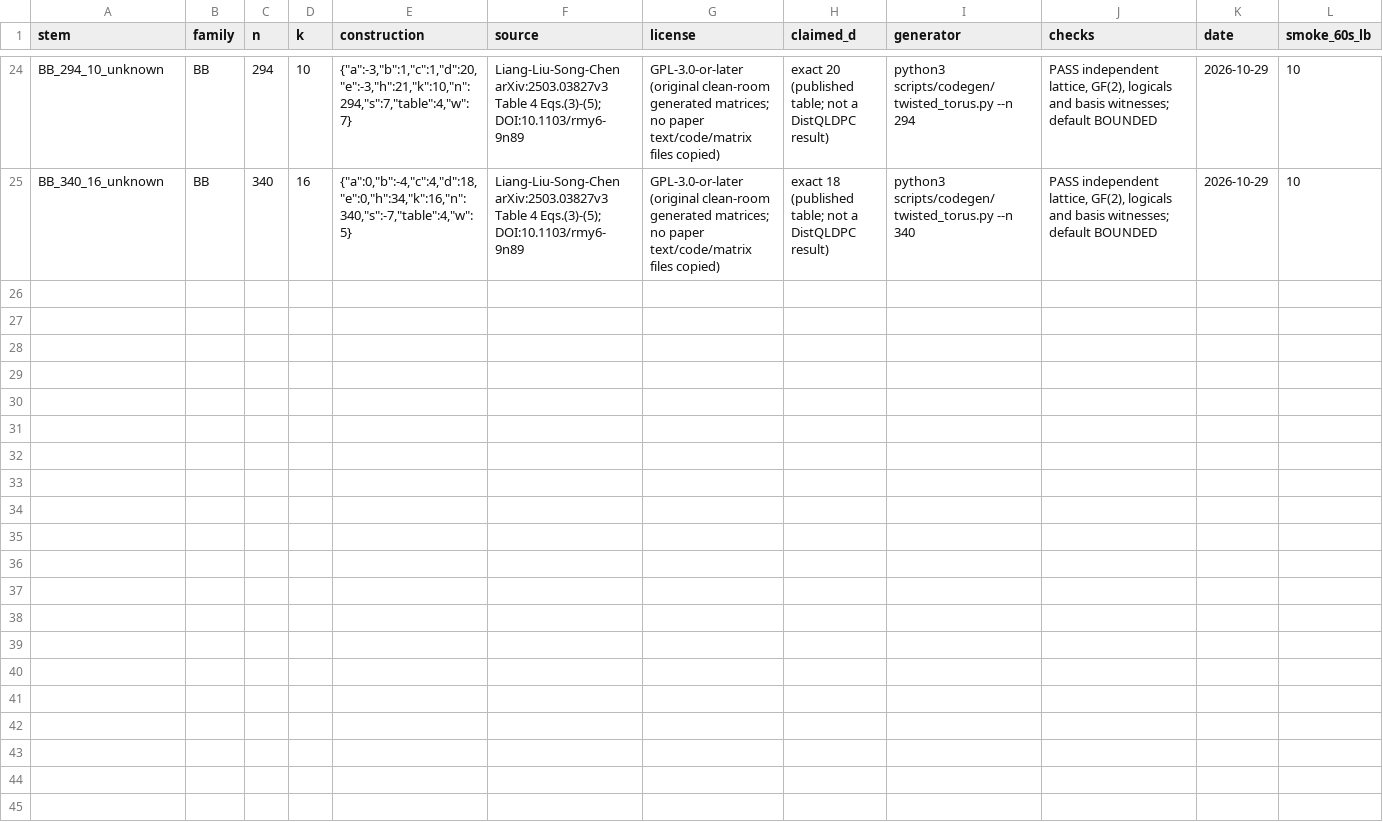
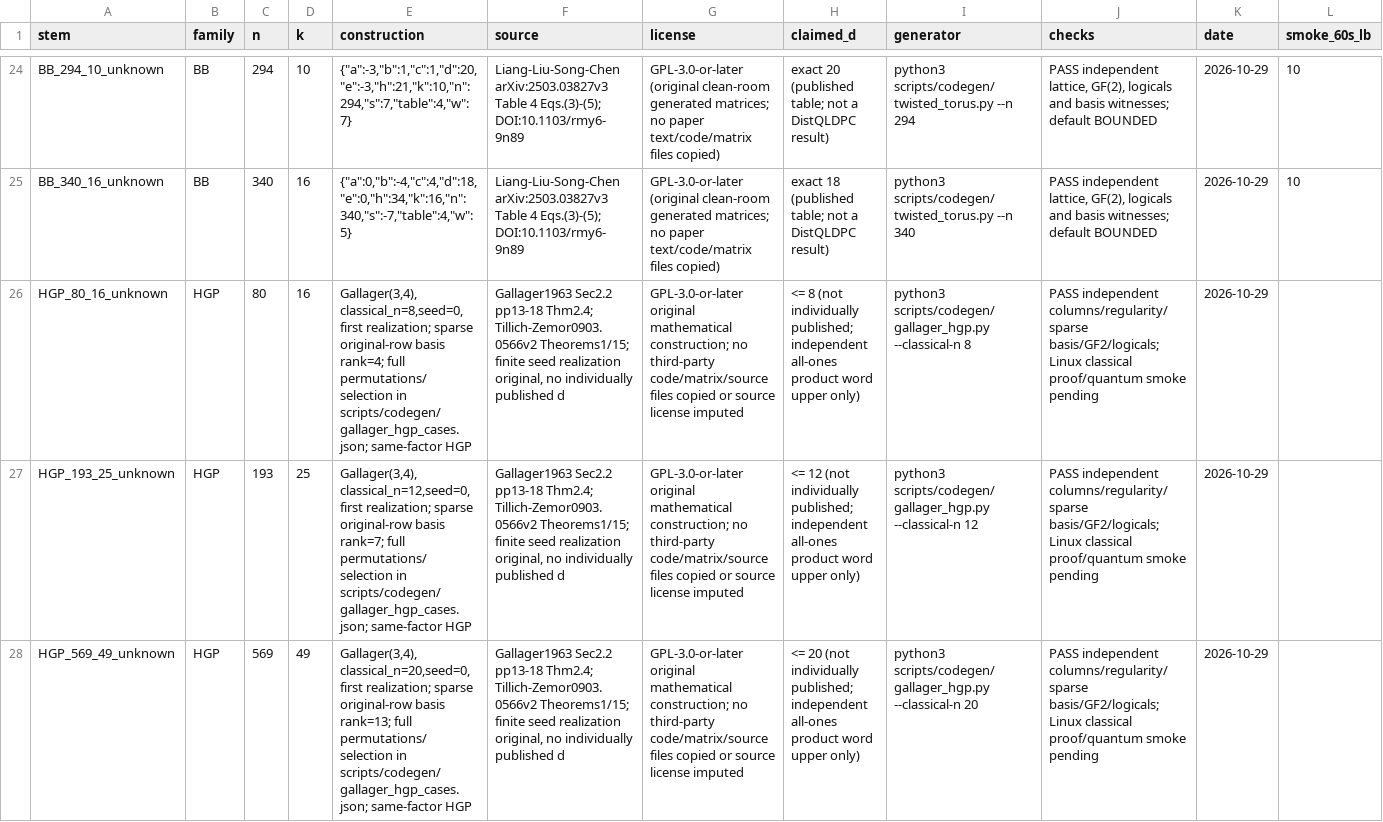
Before and after one commit to guluchen/DistQLDPC, a CSV file: data/matrices/untiered/MANIFEST.csv, drawn as a sheet; only a part is shown, gaps mark what is left out; rows hold the shown columns only; the diff covers the shown part only; the diff names each change by its address in the sheet, - before the commit and + after, or states it on an @@ line.

Commit message:
Add first-seed Gallager LDPC-factor hypergraph-product inputs

```diff
--- a/data/matrices/untiered/MANIFEST.csv
+++ b/data/matrices/untiered/MANIFEST.csv
+row 26: HGP_80_16_unknown | HGP | 80 | 16 | Gallager(3,4), classical_n=8,seed=0,first realization; sparse original-row basis rank=4; full permutations/selection in scripts/codegen/gallager_hgp_cases.json; same-factor HGP | Gallager1963 Sec2.2 pp13-18 Thm2.4; Tillich-Zemor0903.0566v2 Theorems1/15; finite seed realization original, no individually published d | GPL-3.0-or-later original mathematical construction; no third-party code/matrix/source files copied or source license imputed | <= 8 (not individually published; independent all-ones product word upper only) | python3 scripts/codegen/gallager_hgp.py --classical-n 8 | PASS independent columns/regularity/sparse basis/GF2/logicals; Linux classical proof/quantum smoke pending | 2026-10-29
+row 27: HGP_193_25_unknown | HGP | 193 | 25 | Gallager(3,4), classical_n=12,seed=0,first realization; sparse original-row basis rank=7; full permutations/selection in scripts/codegen/gallager_hgp_cases.json; same-factor HGP | Gallager1963 Sec2.2 pp13-18 Thm2.4; Tillich-Zemor0903.0566v2 Theorems1/15; finite seed realization original, no individually published d | GPL-3.0-or-later original mathematical construction; no third-party code/matrix/source files copied or source license imputed | <= 12 (not individually published; independent all-ones product word upper only) | python3 scripts/codegen/gallager_hgp.py --classical-n 12 | PASS independent columns/regularity/sparse basis/GF2/logicals; Linux classical proof/quantum smoke pending | 2026-10-29
+row 28: HGP_569_49_unknown | HGP | 569 | 49 | Gallager(3,4), classical_n=20,seed=0,first realization; sparse original-row basis rank=13; full permutations/selection in scripts/codegen/gallager_hgp_cases.json; same-factor HGP | Gallager1963 Sec2.2 pp13-18 Thm2.4; Tillich-Zemor0903.0566v2 Theorems1/15; finite seed realization original, no individually published d | GPL-3.0-or-later original mathematical construction; no third-party code/matrix/source files copied or source license imputed | <= 20 (not individually published; independent all-ones product word upper only) | python3 scripts/codegen/gallager_hgp.py --classical-n 20 | PASS independent columns/regularity/sparse basis/GF2/logicals; Linux classical proof/quantum smoke pending | 2026-10-29
```
Also changed, not shown: 3 added rows elsewhere in this file, 48 other files.
